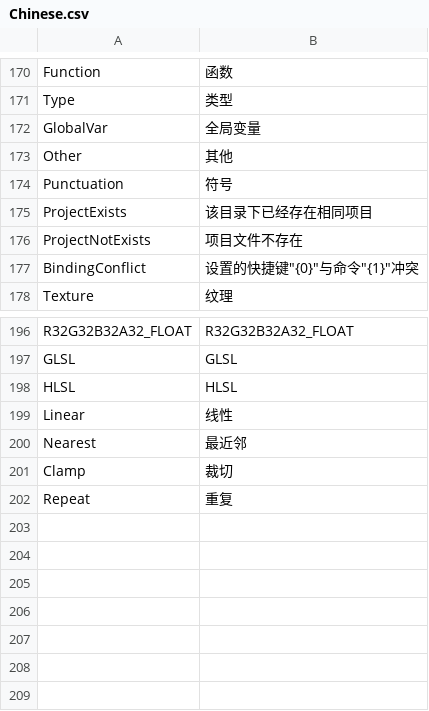
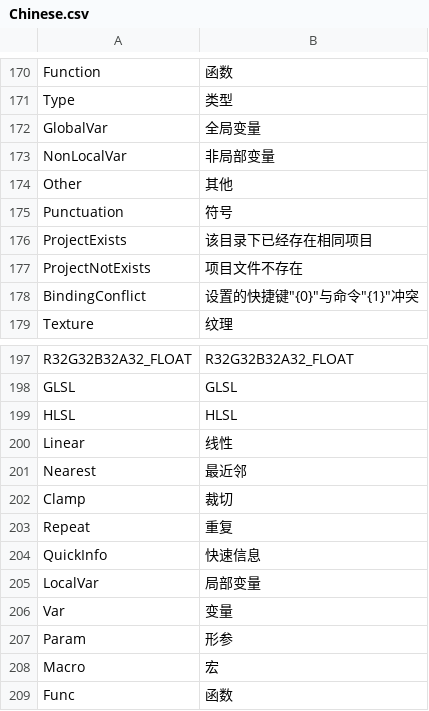
Before and after one commit to ShaderHelper/ShaderHelper, a CSV file: Resource/Localization/Chinese.csv, drawn as a sheet; only a part is shown, gaps mark what is left out; the diff names each change by its address in the sheet, - before the commit and + after, or states it on an @@ line.

```diff
--- a/Resource/Localization/Chinese.csv
+++ b/Resource/Localization/Chinese.csv
+row 173: NonLocalVar | 非局部变量
+row 204: QuickInfo | 快速信息
+row 205: LocalVar | 局部变量
+row 206: Var | 变量
+row 207: Param | 形参
+row 208: Macro | 宏
+row 209: Func | 函数
```
Also changed, not shown: Resource/Localization/English.csv, 8 other files.
